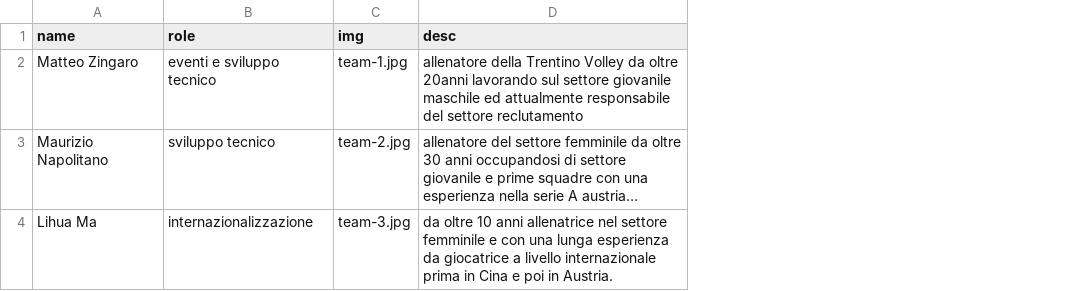
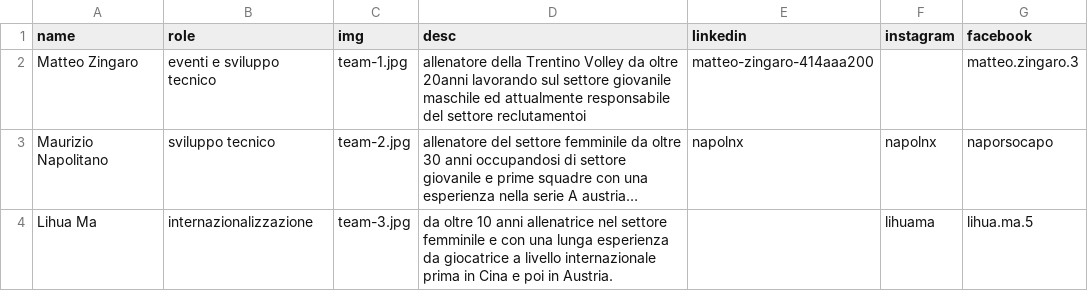
Before and after one commit to lightvolley/web, a CSV file: docs/_data/team.csv, drawn as a sheet; long unchanged cells end in …; the diff names each change by its address in the sheet, - before the commit and + after, or states it on an @@ line.

```diff
--- a/docs/_data/team.csv
+++ b/docs/_data/team.csv
+column E (linkedin), rows 2-3: matteo-zingaro-414aaa200 | napolnx
+column F (instagram), rows 3-4: napolnx | lihuama
+column G (facebook), rows 2-4: matteo.zingaro.3 | naporsocapo | lihua.ma.5
-D2 (desc): …del settore reclutamento
+D2 (desc): …del settore reclutamentoi
```
Also changed, not shown: docs/_data/rules.csv, 2 other files.
